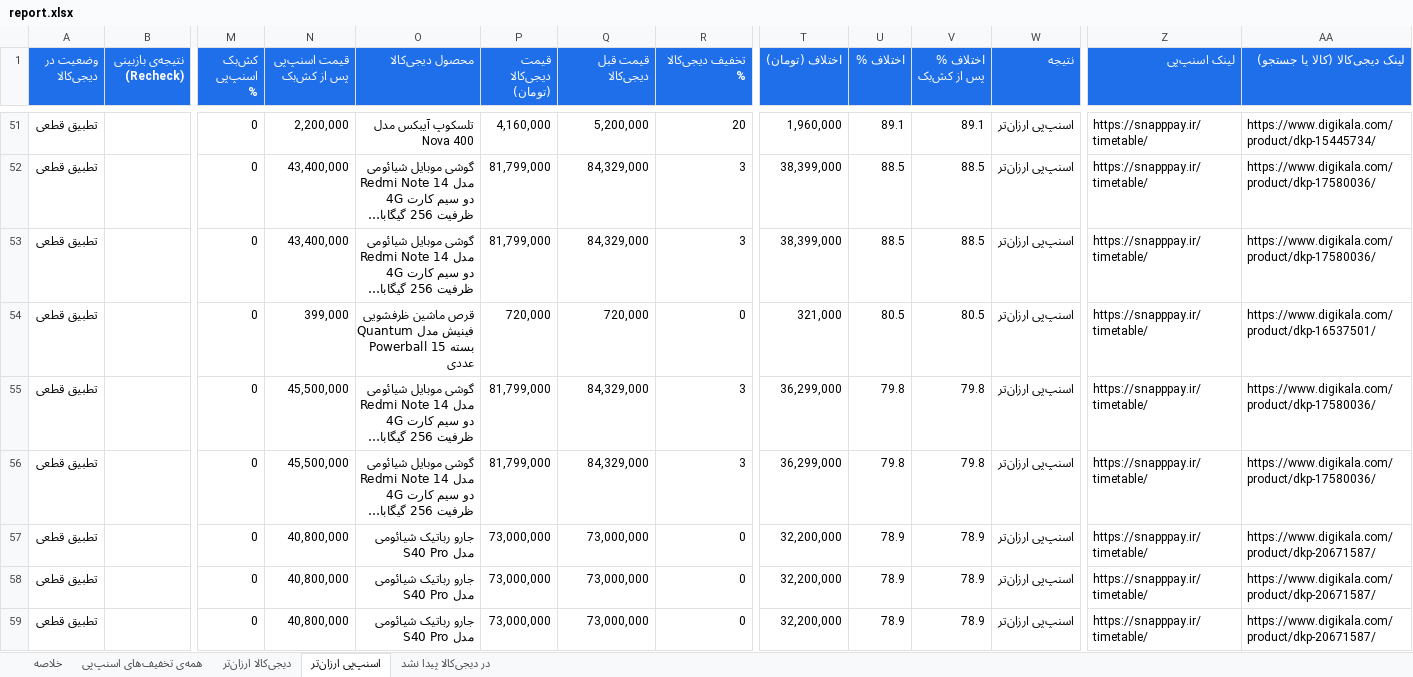
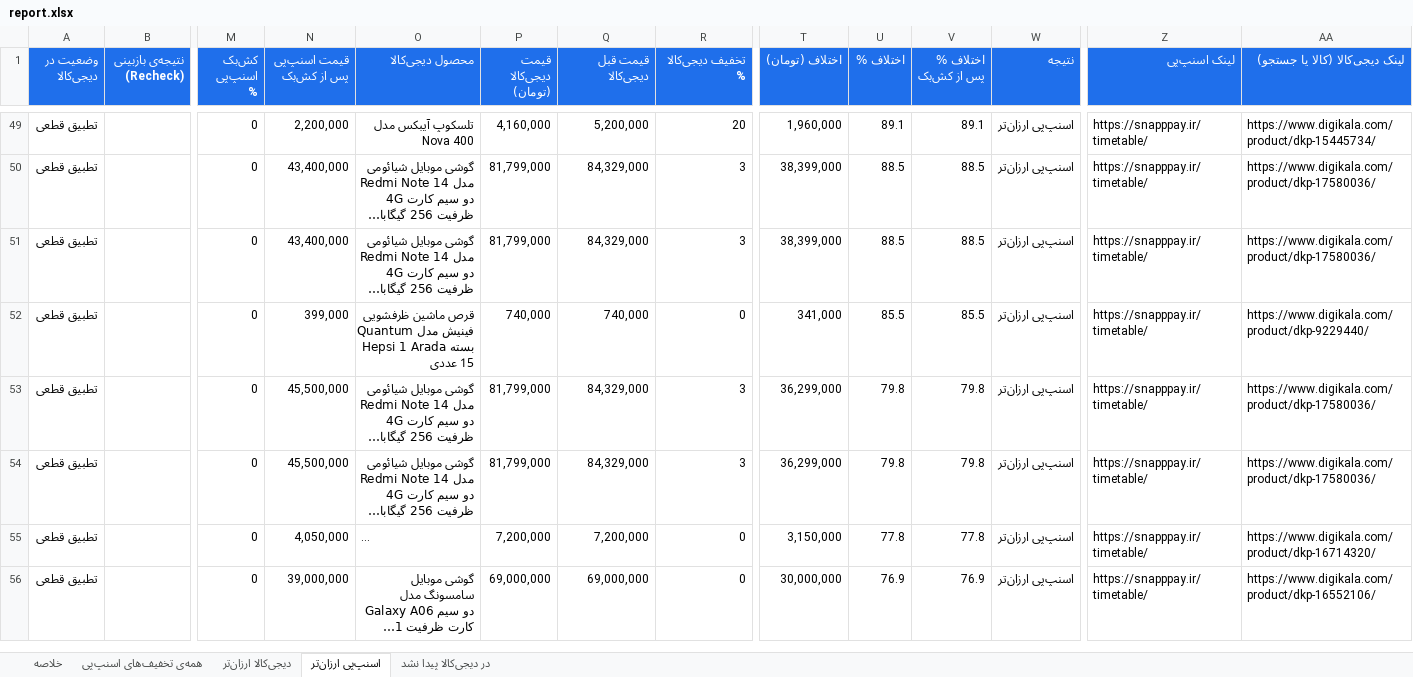
Before and after one commit to Ehsan-Moeininejad/snapppay-vs-digikala, an Excel workbook: data/report.xlsx, sheet اسنپ‌پی ارزان‌تر, drawn as a sheet; only a part is shown, gaps mark what is left out; the shorter side is filled out with more unchanged rows; long unchanged cells end in …; values as stored, in another font and other column widths than the file's, no borders; removed rows and columns are numbered as before the commit, all else as after; rows hold the shown columns only; the diff covers the shown part only; the diff names each change by its address in the sheet, - before the commit and + after, or states it on an @@ line.

```diff
--- a/data/report.xlsx (sheet اسنپ‌پی ارزان‌تر)
+++ b/data/report.xlsx (sheet اسنپ‌پی ارزان‌تر)
-O52 (محصول دیجی‌کالا): …مدل Quantum Powerball بسته 15…
+O52 (محصول دیجی‌کالا): …مدل Quantum Hepsi 1 Arada بسته 15…
-P52 (قیمت دیجی‌کالا (تومان)): 720,000
+P52 (قیمت دیجی‌کالا (تومان)): 740,000
-Q52 (قیمت قبل دیجی‌کالا): 720,000
+Q52 (قیمت قبل دیجی‌کالا): 740,000
-T52 (اختلاف (تومان)): 321,000
+T52 (اختلاف (تومان)): 341,000
-U52 (اختلاف %): 80.5
+U52 (اختلاف %): 85.5
-V52 (اختلاف % پس از کش‌بک): 80.5
+V52 (اختلاف % پس از کش‌بک): 85.5
-AA52 (لینک دیجی‌کالا (کالا یا جستجو)): https://www.digikala.com/product/dkp-16537501/
+AA52 (لینک دیجی‌کالا (کالا یا جستجو)): https://www.digikala.com/product/dkp-9229440/
-row 57: تطبیق قطعی |  | 0 | 40,800,000 | جارو رباتیک شیائومی مدل S40 Pro | 73,000,000 | 73,000,000 | 0 | 32,200,000 | 78.9 | 78.9 | اسنپ‌پی ارزان‌تر | https://snapppay.ir/timetable/ | https://www.digikala.com/product/dkp-20671587/
-row 58: تطبیق قطعی |  | 0 | 40,800,000 | جارو رباتیک شیائومی مدل S40 Pro | 73,000,000 | 73,000,000 | 0 | 32,200,000 | 78.9 | 78.9 | اسنپ‌پی ارزان‌تر | https://snapppay.ir/timetable/ | https://www.digikala.com/product/dkp-20671587/
-row 59: تطبیق قطعی |  | 0 | 40,800,000 | جارو رباتیک شیائومی مدل S40 Pro | 73,000,000 | 73,000,000 | 0 | 32,200,000 | 78.9 | 78.9 | اسنپ‌پی ارزان‌تر | https://snapppay.ir/timetable/ | https://www.digikala.com/product/dkp-20671587/
```
Also changed, not shown: 13 added rows, 10 removed rows and 55 edited cells elsewhere in this sheet, sheet همه‌ی تخفیف‌های اسنپ‌پی, sheet در دیجی‌کالا پیدا نشد, sheet خلاصه, 5 other files.
